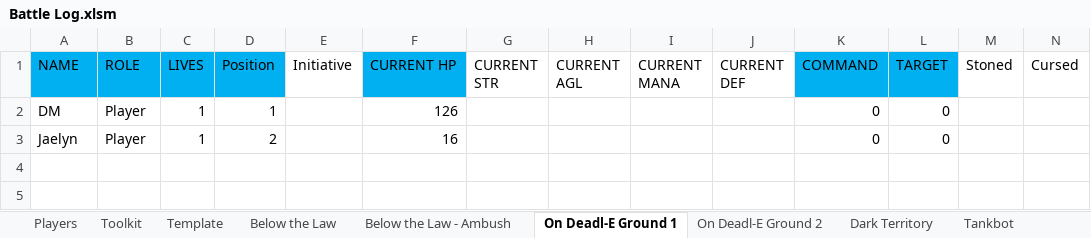
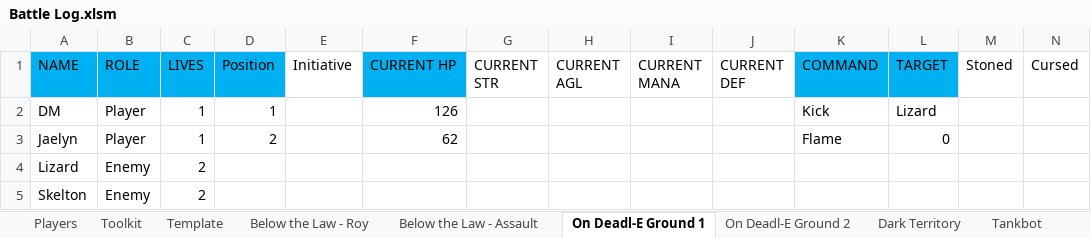
Before and after one commit to ActionIV/pillar, an Excel workbook: Battle Log.xlsm, sheet On Deadl-E Ground 1, drawn as a sheet; only a part is shown; values as stored, in another font and other column widths than the file's, no borders; rows hold the shown columns only; the diff names each change by its address in the sheet, - before the commit and + after, or states it on an @@ line.

```diff
--- a/Battle Log.xlsm (sheet On Deadl-E Ground 1)
+++ b/Battle Log.xlsm (sheet On Deadl-E Ground 1)
-sheet tab: Below the Law
+sheet tab: Below the Law - Roy
-sheet tab: Below the Law - Ambush
+sheet tab: Below the Law - Assault
-K2 (COMMAND): 0
+K2 (COMMAND): Kick
-L2 (TARGET): 0
+L2 (TARGET): Lizard
-F3 (CURRENT HP): 16
+F3 (CURRENT HP): 62
-K3 (COMMAND): 0
+K3 (COMMAND): Flame
+row 4: Lizard | Enemy | 2
+row 5: Skelton | Enemy | 2
```
Also changed, not shown: sheet Toolkit, sheet Players, sheet Below the Law - Assault, sheet Dark Territory, sheet Below the Law - Roy, sheet On Deadl-E Ground 2, 1 more sheet, formulas that keep their value, Battle Results.xlsx, FFL2 Data.xlsx, 3 other files.
